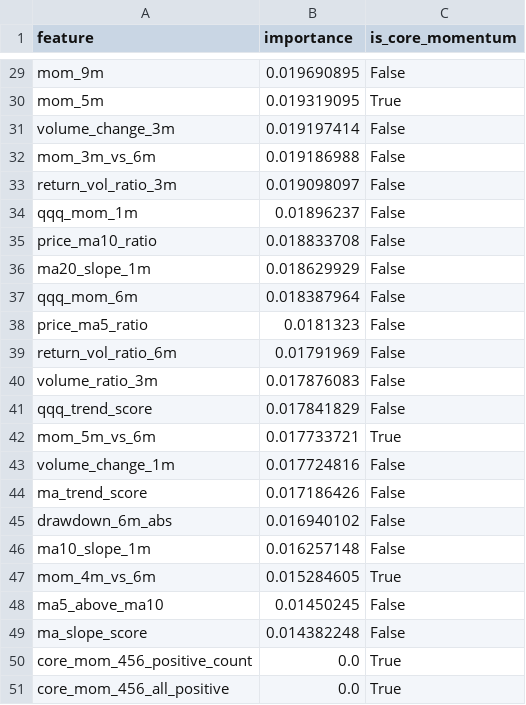
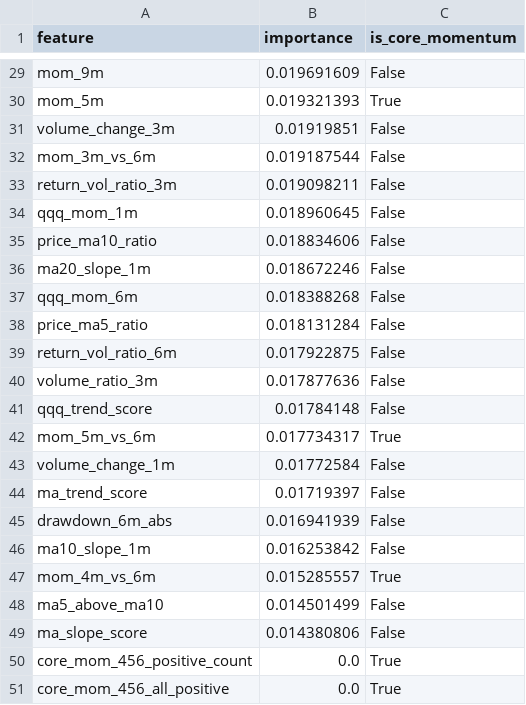
Before and after one commit to James1424/xg_boom_sparse_features, a CSV file: outputs/boom_feature_importance.csv, drawn as a sheet; only a part is shown, gaps mark what is left out; the diff covers the shown part only; the diff names each change by its address in the sheet, - before the commit and + after, or states it on an @@ line.

```diff
--- a/outputs/boom_feature_importance.csv
+++ b/outputs/boom_feature_importance.csv
-B29 (importance): 0.019690895
+B29 (importance): 0.019691609
-B30 (importance): 0.019319095
+B30 (importance): 0.019321393
-B31 (importance): 0.019197414
+B31 (importance): 0.01919851
-B32 (importance): 0.019186988
+B32 (importance): 0.019187544
-B33 (importance): 0.019098097
+B33 (importance): 0.019098211
-B34 (importance): 0.01896237
+B34 (importance): 0.018960645
-B35 (importance): 0.018833708
+B35 (importance): 0.018834606
-B36 (importance): 0.018629929
+B36 (importance): 0.018672246
-B37 (importance): 0.018387964
+B37 (importance): 0.018388268
-B38 (importance): 0.0181323
+B38 (importance): 0.018131284
-B39 (importance): 0.01791969
+B39 (importance): 0.017922875
-B40 (importance): 0.017876083
+B40 (importance): 0.017877636
-B41 (importance): 0.017841829
+B41 (importance): 0.01784148
-B42 (importance): 0.017733721
+B42 (importance): 0.017734317
-B43 (importance): 0.017724816
+B43 (importance): 0.01772584
-B44 (importance): 0.017186426
+B44 (importance): 0.01719397
-B45 (importance): 0.016940102
+B45 (importance): 0.016941939
-B46 (importance): 0.016257148
+B46 (importance): 0.016253842
-B47 (importance): 0.015284605
+B47 (importance): 0.015285557
-B48 (importance): 0.01450245
+B48 (importance): 0.014501499
-B49 (importance): 0.014382248
+B49 (importance): 0.014380806
```
Also changed, not shown: 27 edited cells elsewhere in this file, outputs/boom_baseline_comparison.csv, outputs/boom_live_candidates.csv, 10 other files.
